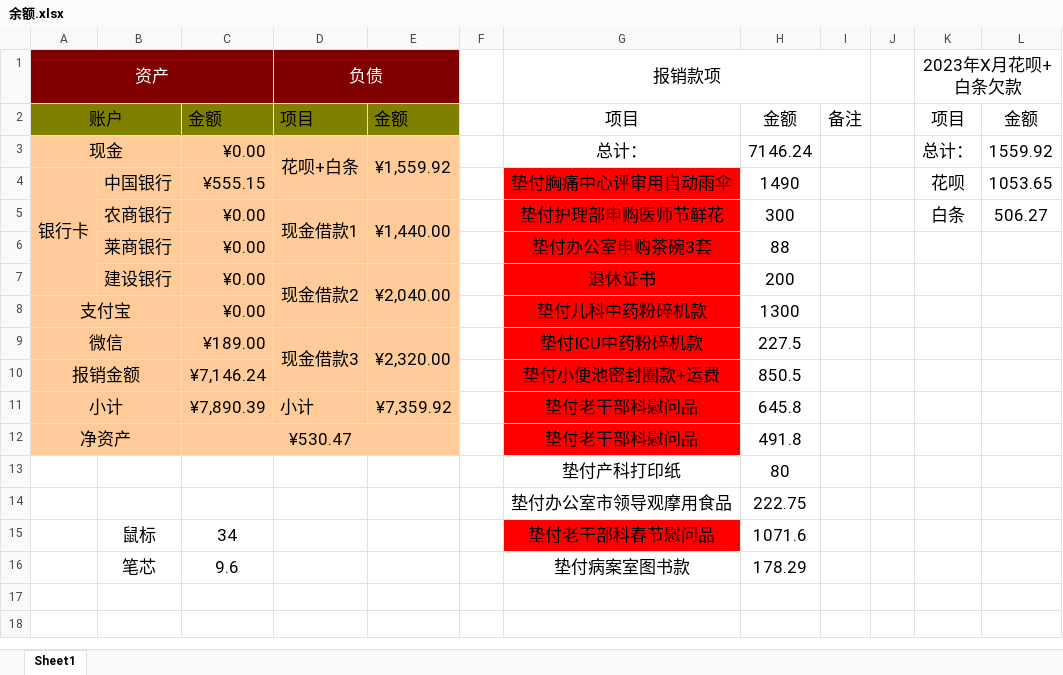
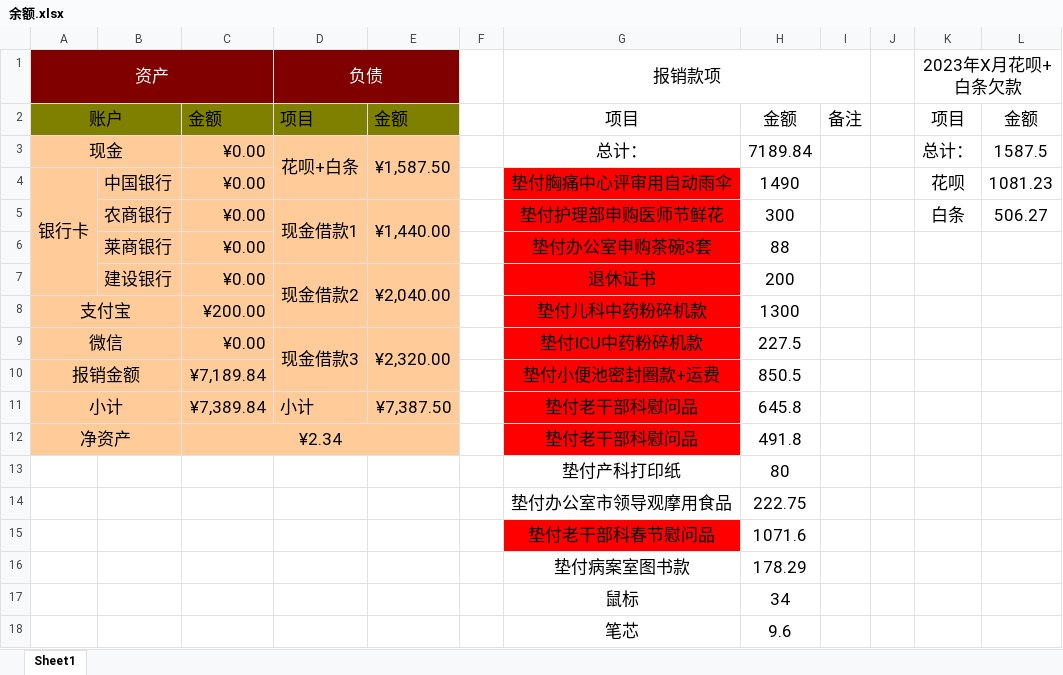
Before and after one commit to yujian1904/CPP, an Excel workbook: 余额.xlsx, sheet Sheet1, drawn as a sheet; values as stored, in another font and other column widths than the file's, no borders; the diff names each change by its address in the sheet, - before the commit and + after, or states it on an @@ line.

```diff
--- a/余额.xlsx (sheet Sheet1)
+++ b/余额.xlsx (sheet Sheet1)
-E3: ¥1,559.92
+E3: ¥1,587.50
-H3: 7146.24
+H3: 7189.84
-L3: 1559.92
+L3: 1587.5
-C4: ¥555.15
+C4: ¥0.00
-L4: 1053.65
+L4: 1081.23
-C8: ¥0.00
+C8: ¥200.00
-C9: ¥189.00
+C9: ¥0.00
-C10: ¥7,146.24
+C10: ¥7,189.84
-C11: ¥7,890.39
+C11: ¥7,389.84
-E11: ¥7,359.92
+E11: ¥7,387.50
-C12: ¥530.47
+C12: ¥2.34
-B15: 鼠标
+B15: (empty)
-C15: 34
+C15: (empty)
-B16: 笔芯
+B16: (empty)
-C16: 9.6
+C16: (empty)
+row 17:  |  |  |  |  |  | 鼠标 | 34
+row 18:  |  |  |  |  |  | 笔芯 | 9.6
```
Also changed, not shown: 7 other files.
